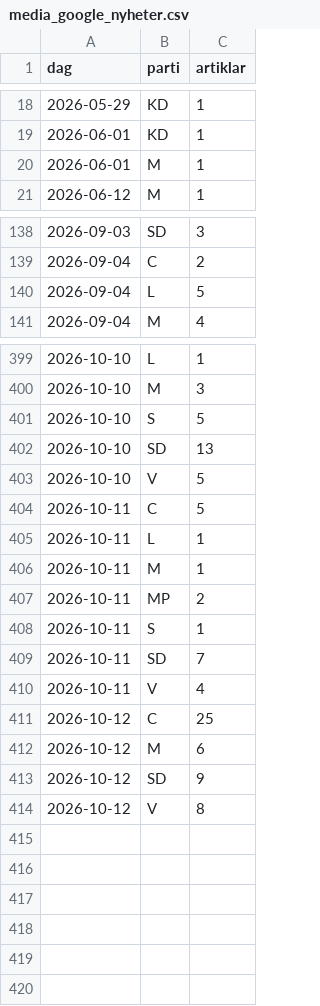
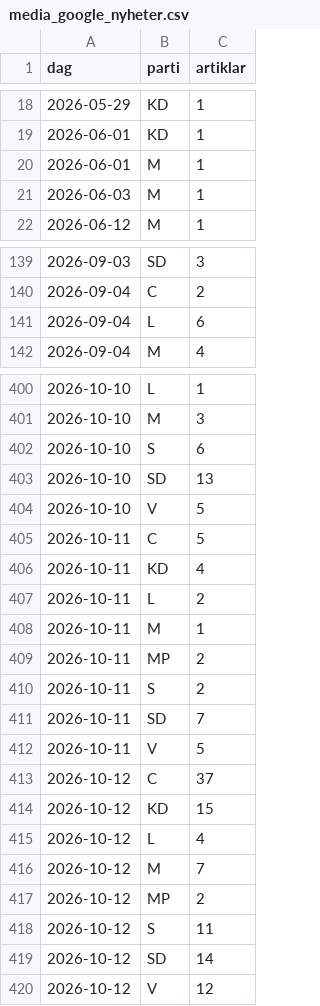
Before and after one commit to claesludvig/projekt, a CSV file: valjare/data/csv/media_google_nyheter.csv, drawn as a sheet; only a part is shown, gaps mark what is left out; the diff covers the shown part only.

```diff
--- a/valjare/data/csv/media_google_nyheter.csv
+++ b/valjare/data/csv/media_google_nyheter.csv
@@ -20,2 +20,3 @@ dag,parti,artiklar
 2026-06-01,M,1
+2026-06-03,M,1
 2026-06-12,M,1
@@ -139,3 +140,3 @@ dag,parti,artiklar
 2026-09-04,C,2
-2026-09-04,L,5
+2026-09-04,L,6
 2026-09-04,M,4
@@ -400,3 +401,3 @@ dag,parti,artiklar
 2026-10-10,M,3
-2026-10-10,S,5
+2026-10-10,S,6
 2026-10-10,SD,13
@@ -404,11 +405,16 @@ dag,parti,artiklar
 2026-10-11,C,5
-2026-10-11,L,1
+2026-10-11,KD,4
+2026-10-11,L,2
 2026-10-11,M,1
 2026-10-11,MP,2
-2026-10-11,S,1
+2026-10-11,S,2
 2026-10-11,SD,7
-2026-10-11,V,4
-2026-10-12,C,25
-2026-10-12,M,6
-2026-10-12,SD,9
-2026-10-12,V,8
+2026-10-11,V,5
+2026-10-12,C,37
+2026-10-12,KD,15
+2026-10-12,L,4
+2026-10-12,M,7
+2026-10-12,MP,2
+2026-10-12,S,11
+2026-10-12,SD,14
+2026-10-12,V,12
```
Also changed, not shown: 8 edited cells elsewhere in this file, valjare/data/csv/kvalitet.csv, valjare/data/csv/media_foljare.csv, 11 other files.
